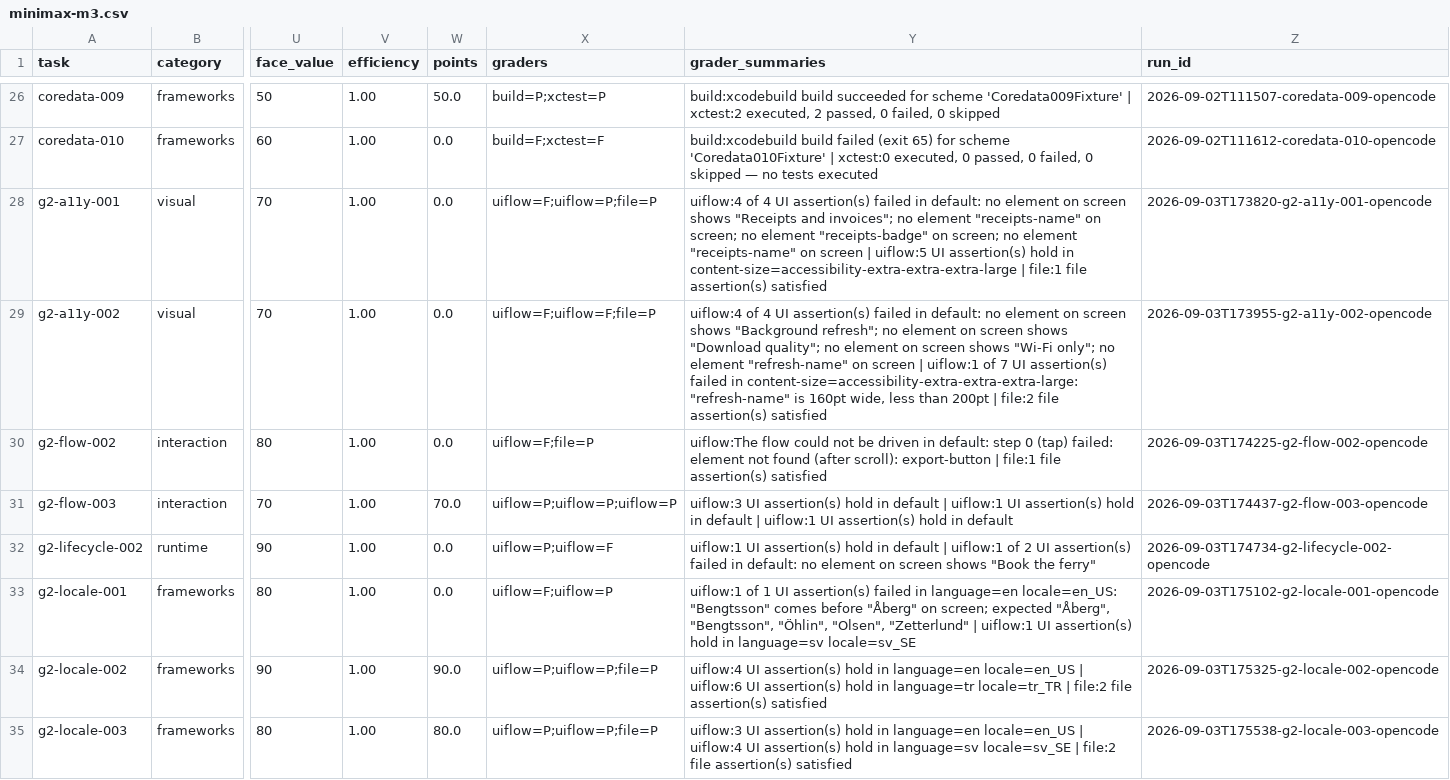
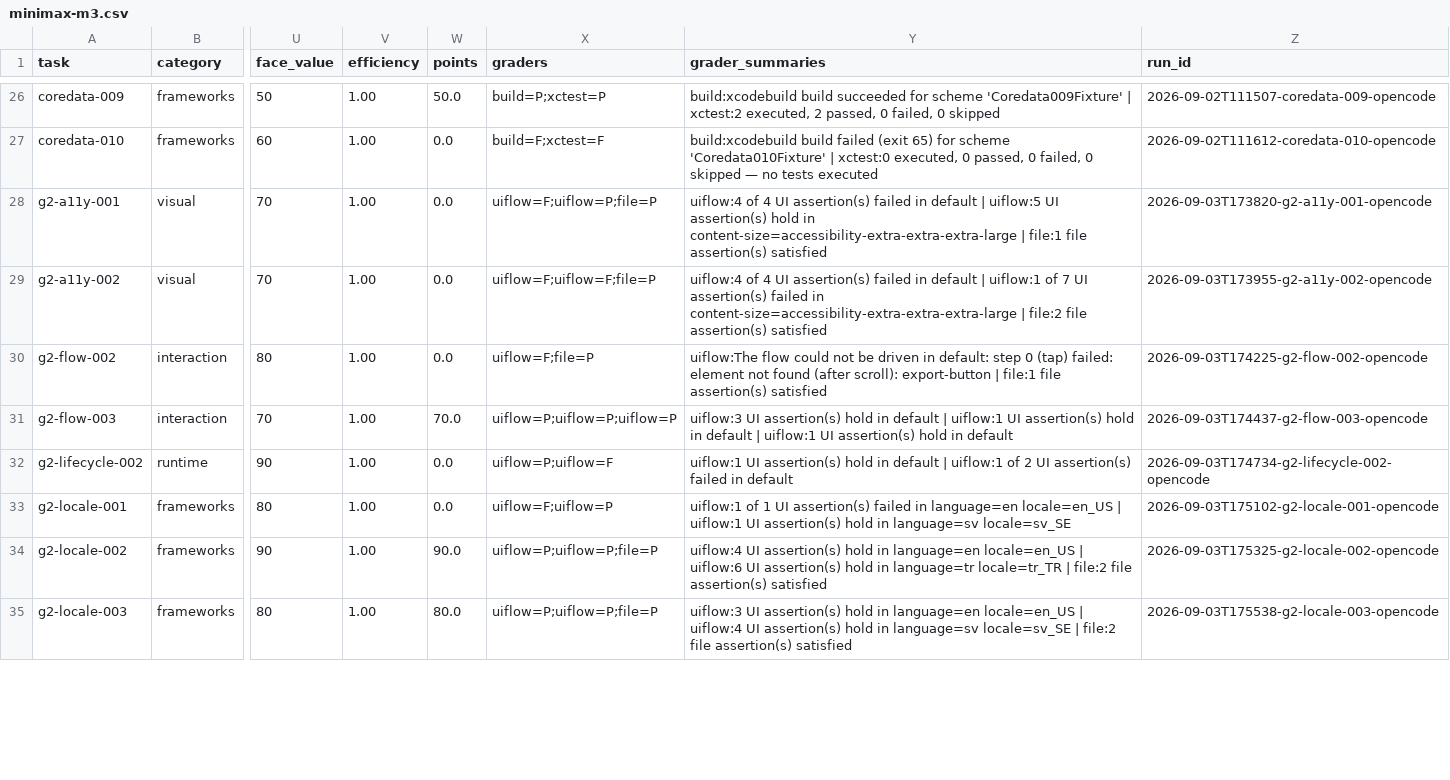
Before and after one commit to afterxleep/applebench-harness, a CSV file: site/_data/benchmarks/minimax-m3.csv, drawn as a sheet; only a part is shown, gaps mark what is left out; the diff covers the shown part only; the diff names each change by its address in the sheet, - before the commit and + after, or states it on an @@ line.

```diff
--- a/site/_data/benchmarks/minimax-m3.csv
+++ b/site/_data/benchmarks/minimax-m3.csv
-Y28 (grader_summaries): …failed in default: no element on screen shows "Receipts and invoices"; no element "receipts-name" on screen; no element "receipts-badge" on screen; no element "receipts-name" on screen | uiflow:5…
+Y28 (grader_summaries): …failed in default | uiflow:5…
-Y29 (grader_summaries): …failed in default: no element on screen shows "Background refresh"; no element on screen shows "Download quality"; no element on screen shows "Wi-Fi only"; no element "refresh-name" on screen | uiflow:1 of 7 UI assertion(s) failed in content-size=accessibility-extra-extra-extra-large: "refresh-name" is 160pt wide, less than 200pt | file:2…
+Y29 (grader_summaries): …failed in default | uiflow:1 of 7 UI assertion(s) failed in content-size=accessibility-extra-extra-extra-large | file:2…
-Y32 (grader_summaries): …failed in default: no element on screen shows "Book the ferry"
+Y32 (grader_summaries): …failed in default
-Y33 (grader_summaries): …in language=en locale=en_US: "Bengtsson" comes before "Åberg" on screen; expected "Åberg", "Bengtsson", "Öhlin", "Olsen", "Zetterlund" | uiflow:1…
+Y33 (grader_summaries): …in language=en locale=en_US | uiflow:1…
```
Also changed, not shown: 26 edited cells elsewhere in this file, site/_data/benchmarks/minimax-m2-7.csv, 6 other files.
